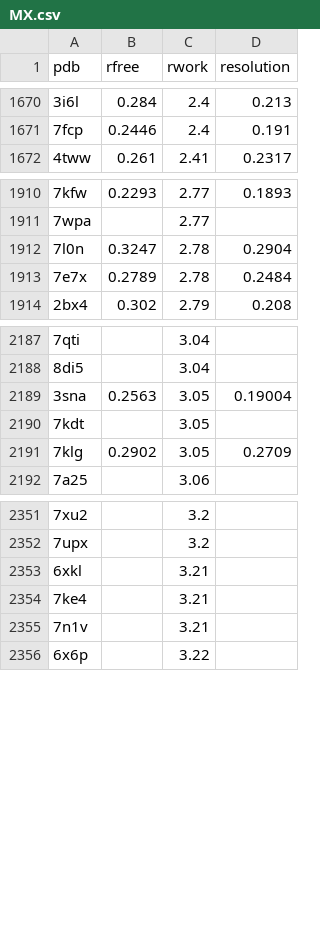
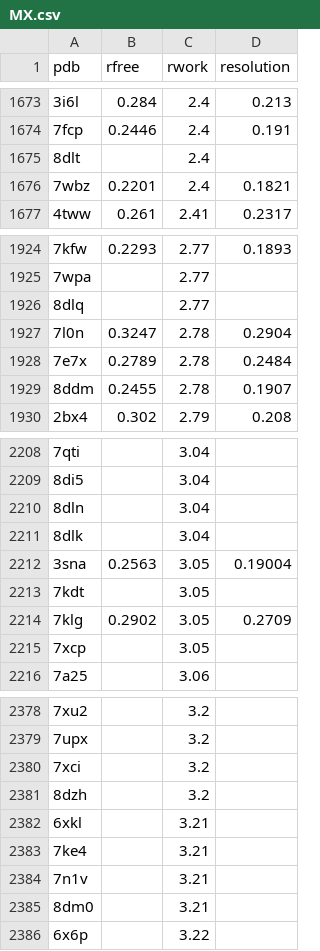
Before and after one commit to jnt18/coronavirus_structural_task_force, a CSV file: utils/database/MX.csv, drawn as a sheet; only a part is shown, gaps mark what is left out; the diff covers the shown part only; the diff names each change by its address in the sheet, - before the commit and + after, or states it on an @@ line.

```diff
--- a/utils/database/MX.csv
+++ b/utils/database/MX.csv
+row 1675: 8dlt |  | 2.4
+row 1676: 7wbz | 0.2201 | 2.4 | 0.1821
+row 1926: 8dlq |  | 2.77
+row 1929: 8ddm | 0.2455 | 2.78 | 0.1907
+row 2210: 8dln |  | 3.04
+row 2211: 8dlk |  | 3.04
+row 2215: 7xcp |  | 3.05
+row 2380: 7xci |  | 3.2
+row 2381: 8dzh |  | 3.2
+row 2385: 8dm0 |  | 3.21
```
Also changed, not shown: 24 added rows elsewhere in this file, utils/database/EM.csv, utils/database/NMR.csv, 6 other files.
